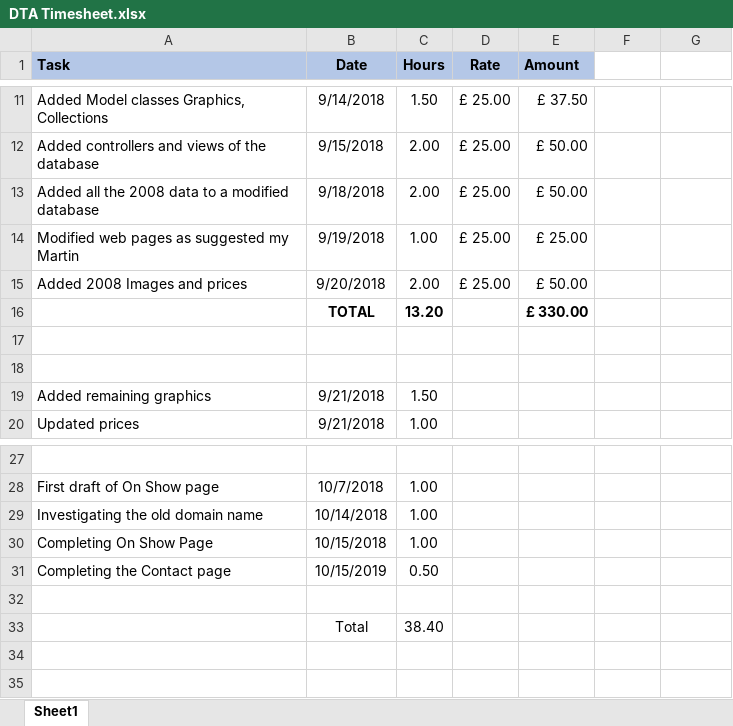
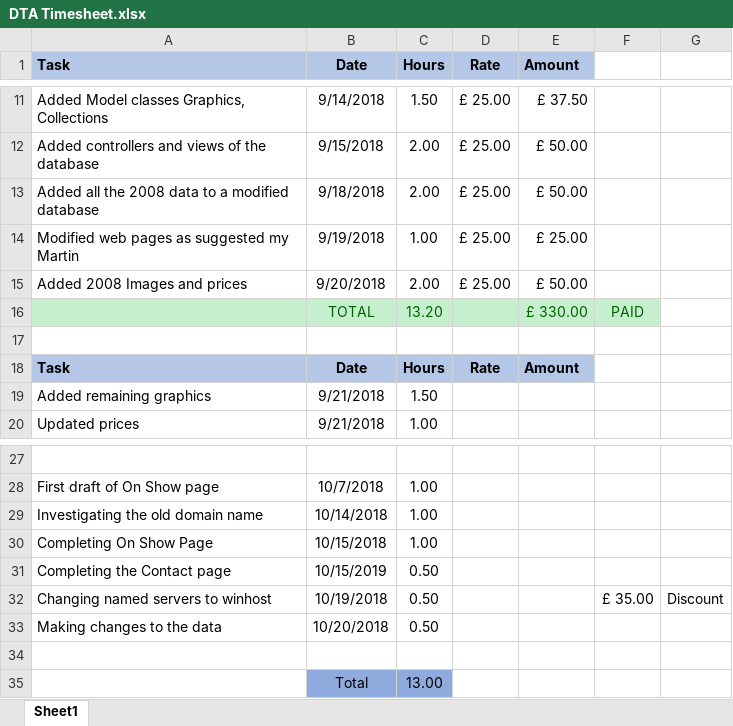
Before and after one commit to DerekPeacock/DylanTaylorArt, an Excel workbook: DTA Timesheet.xlsx, sheet Sheet1, drawn as a sheet; only a part is shown, gaps mark what is left out; values as stored, in another font and other column widths than the file's, no borders; addresses are those after the commit; the diff names each change by its address in the sheet, - before the commit and + after, or states it on an @@ line.

```diff
--- a/DTA Timesheet.xlsx (sheet Sheet1)
+++ b/DTA Timesheet.xlsx (sheet Sheet1)
-A16:F16 fill: none
+A16:F16 fill: #C6EFCE
@@ B16:C16 bold: on → off, text colour: black → #006100 @@
@@ E16 bold: on → off, text colour: black → #006100 @@
-F16: (empty)
+F16: PAID
-row 18: (empty)
+row 18: Task | Date | Hours | Rate | Amount
-A18:E18 fill: none
+A18:E18 fill: #B4C7E7
+row 32: Changing named servers to winhost | 10/19/2018 | 0.50 |  |  | £ 35.00 | Discount
+row 33: Making changes to the data | 10/20/2018 | 0.50
-B35:C35 fill: none
+B35:C35 fill: #8FAADC
-C35 (Hours): 38.40
+C35 (Hours): 13.00
```
Also changed, not shown: 4 other files.
